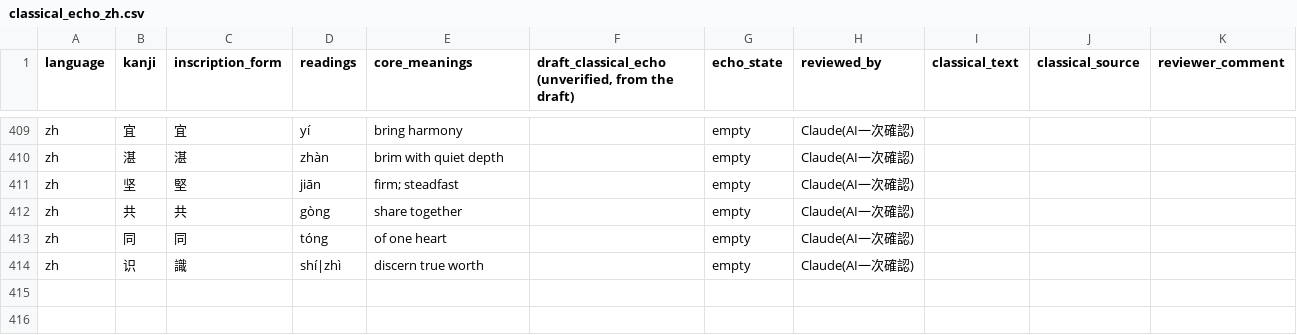
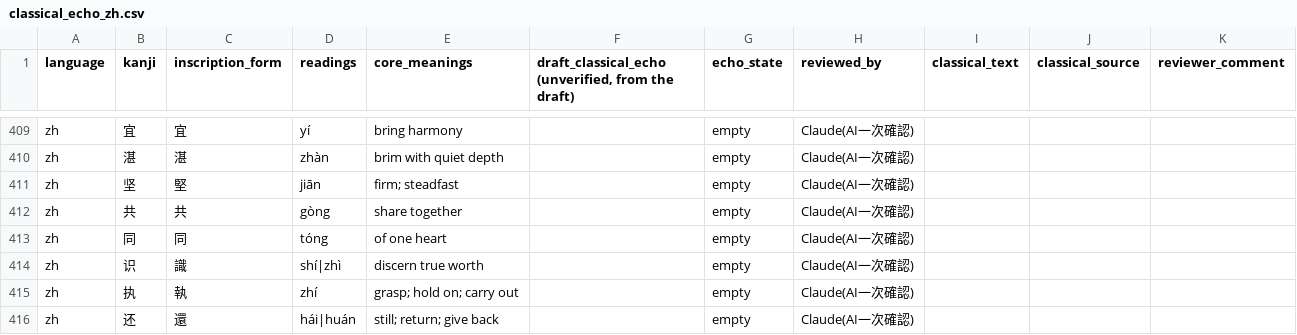
Before and after one commit to DynamicVision2026/ichirei-landing, a CSV file: review/classical_echo_zh.csv, drawn as a sheet; only a part is shown, gaps mark what is left out; the diff names each change by its address in the sheet, - before the commit and + after, or states it on an @@ line.

```diff
--- a/review/classical_echo_zh.csv
+++ b/review/classical_echo_zh.csv
+row 415: zh | 执 | 執 | zhí | grasp; hold on; carry out |  | empty | Claude(AI一次確認)
+row 416: zh | 还 | 還 | hái|huán | still; return; give back |  | empty | Claude(AI一次確認)
```
Also changed, not shown: engine/palette.csv, review/classical_echo_ja.csv, 53 other files.
